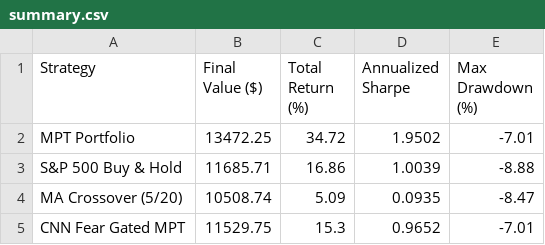
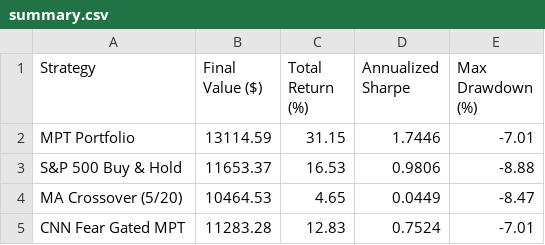
Before and after one commit to vkv23001/portfolio-optimization, a CSV file: outputs/summary.csv, drawn as a sheet.

```diff
--- a/outputs/summary.csv
+++ b/outputs/summary.csv
@@ -1,5 +1,5 @@
 Strategy,Final Value ($),Total Return (%),Annualized Sharpe,Max Drawdown (%)
-MPT Portfolio,13472.25,34.72,1.9502,-7.01
-S&P 500 Buy & Hold,11685.71,16.86,1.0039,-8.88
-MA Crossover (5/20),10508.74,5.09,0.0935,-8.47
-CNN Fear Gated MPT,11529.75,15.3,0.9652,-7.01
+MPT Portfolio,13114.59,31.15,1.7446,-7.01
+S&P 500 Buy & Hold,11653.37,16.53,0.9806,-8.88
+MA Crossover (5/20),10464.53,4.65,0.0449,-8.47
+CNN Fear Gated MPT,11283.28,12.83,0.7524,-7.01
```
Also changed, not shown: outputs/portfolio_values.csv, 6 other files.
